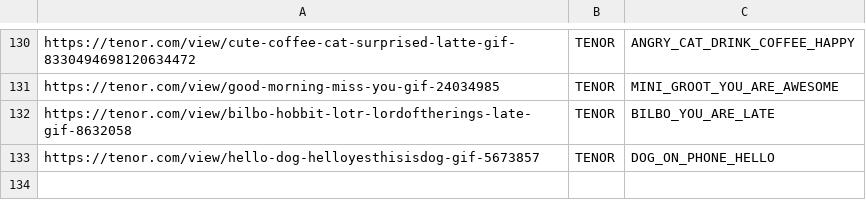
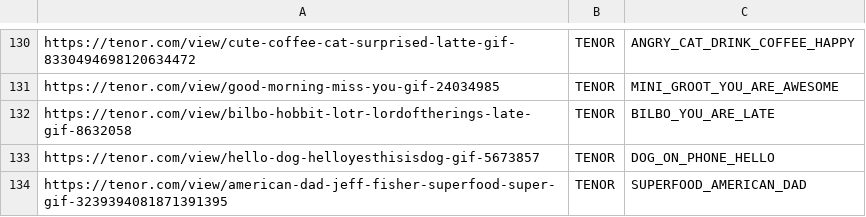
Before and after one commit to GlenRoger/Asynced_AlbotKeinstein, a CSV file: overlay_media/Gifs/known_gifs.csv, drawn as a sheet; only a part is shown, gaps mark what is left out.

```diff
--- a/overlay_media/Gifs/known_gifs.csv
+++ b/overlay_media/Gifs/known_gifs.csv
@@ -133 +133,2 @@ https://tenor.com/view/bilbo-hobbit-lotr-lordoftherings-late-gif-8632058;TENOR;B
 https://tenor.com/view/hello-dog-helloyesthisisdog-gif-5673857;TENOR;DOG_ON_PHONE_HELLO
+https://tenor.com/view/american-dad-jeff-fisher-superfood-super-gif-3239394081871391395;TENOR;SUPERFOOD_AMERICAN_DAD
```
Also changed, not shown: overlay_media/subs_greetings.csv, 3 other files.
